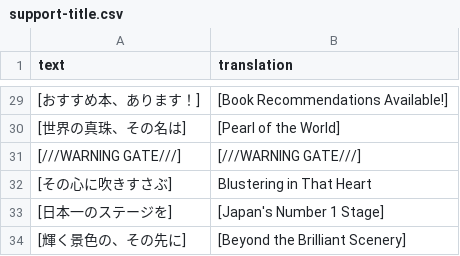
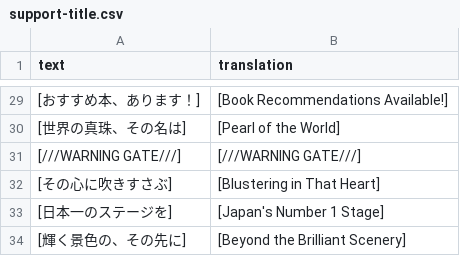
Before and after one commit to FabulousCupcake/umamusume-db-translate, a CSV file: src/data/support-title.csv, drawn as a sheet; only a part is shown, gaps mark what is left out.

```diff
--- a/src/data/support-title.csv
+++ b/src/data/support-title.csv
@@ -31,3 +31,3 @@
 "[///WARNING GATE///]","[///WARNING GATE///]"
-"[その心に吹きすさぶ]","Blustering in That Heart"
+"[その心に吹きすさぶ]","[Blustering in That Heart]"
 "[日本一のステージを]","[Japan's Number 1 Stage]"
```
Also changed, not shown: src/data/uma-title.csv.
